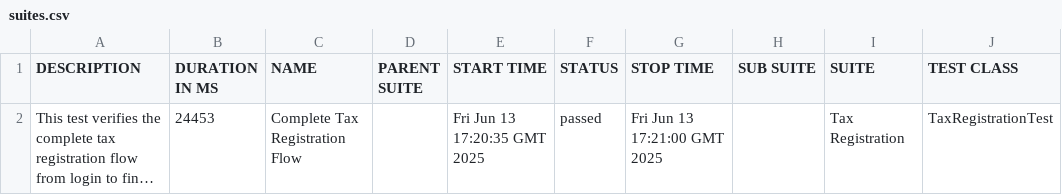
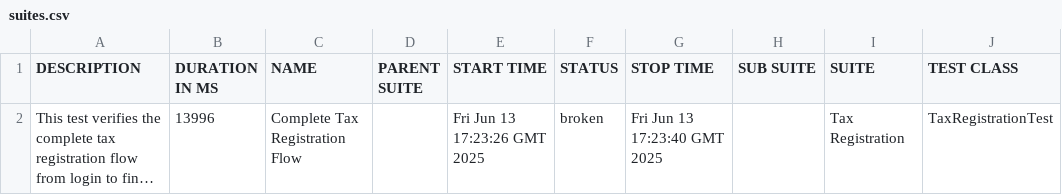
Before and after one commit to gyapeee/homework-2, a CSV file: allure/data/suites.csv, drawn as a sheet; only a part is shown; long unchanged cells end in …; the diff names each change by its address in the sheet, - before the commit and + after, or states it on an @@ line.

```diff
--- a/allure/data/suites.csv
+++ b/allure/data/suites.csv
-B2 (DURATION IN MS): 24453
+B2 (DURATION IN MS): 13996
-E2 (START TIME): Fri Jun 13 17:20:35 GMT 2025
+E2 (START TIME): Fri Jun 13 17:23:26 GMT 2025
-F2 (STATUS): passed
+F2 (STATUS): broken
-G2 (STOP TIME): Fri Jun 13 17:21:00 GMT 2025
+G2 (STOP TIME): Fri Jun 13 17:23:40 GMT 2025
```
Also changed, not shown: 30 other files.
